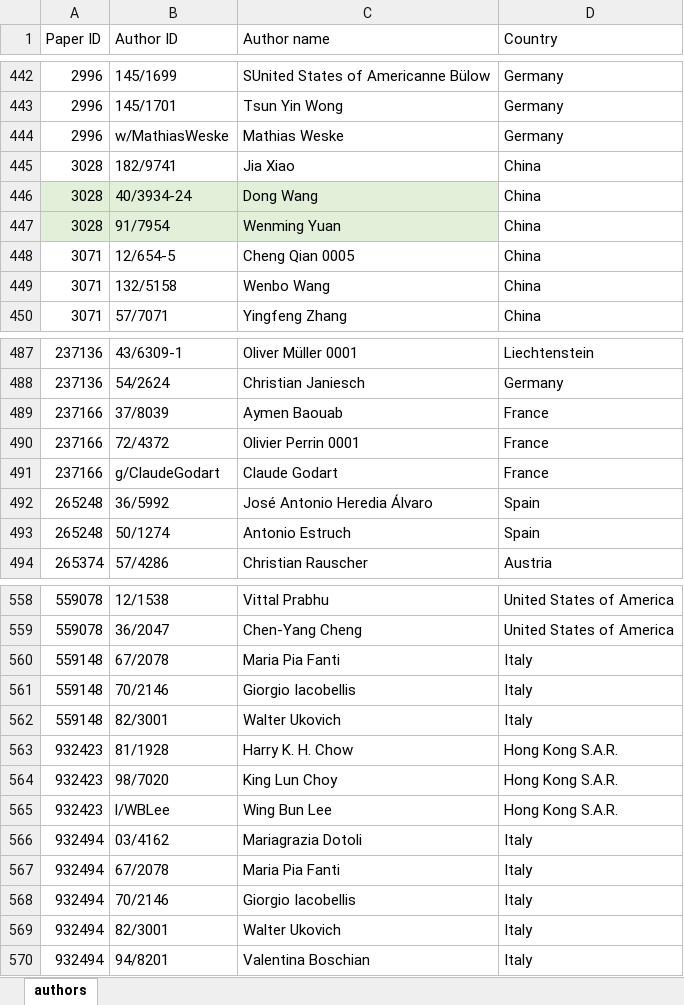
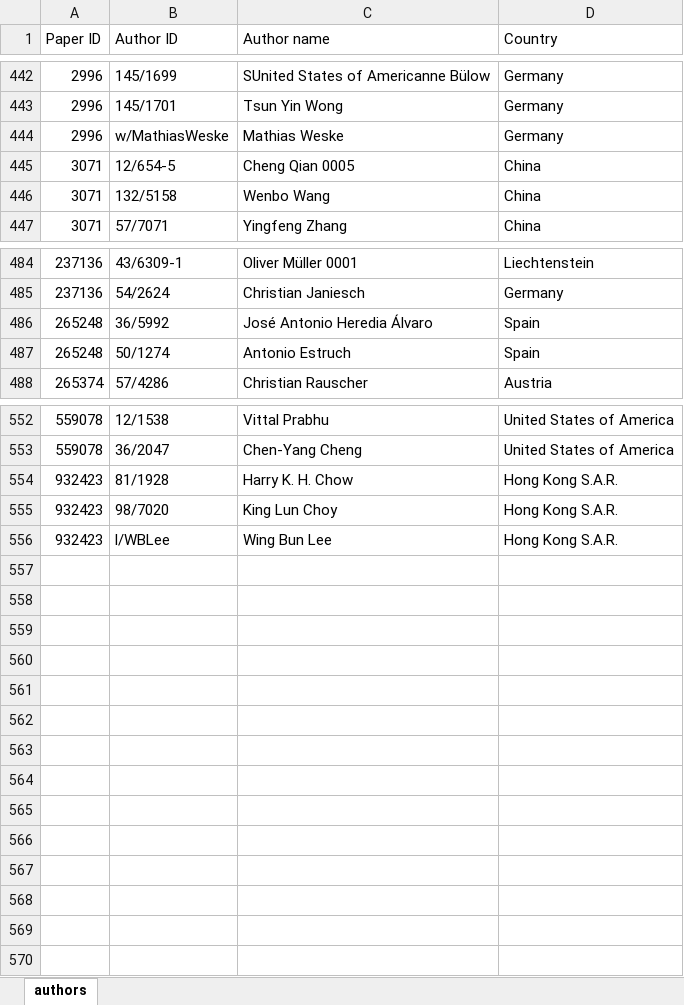
Before and after one commit to reinaqu/reportingslroo, an Excel workbook: data/all-authors.xlsx, sheet authors, drawn as a sheet; only a part is shown, gaps mark what is left out; values as stored, in another font and other column widths than the file's, no borders; table styles not drawn; the diff names each change by its address in the sheet, - before the commit and + after, or states it on an @@ line.

Commit message:
Removed authors from all-authors.xlsx

```diff
--- a/data/all-authors.xlsx (sheet authors)
+++ b/data/all-authors.xlsx (sheet authors)
-row 445: 3028 | 182/9741 | Jia Xiao | China
-row 446: 3028 | 40/3934-24 | Dong Wang | China
-row 447: 3028 | 91/7954 | Wenming Yuan | China
-row 489: 237166 | 37/8039 | Aymen Baouab | France
-row 490: 237166 | 72/4372 | Olivier Perrin 0001 | France
-row 491: 237166 | g/ClaudeGodart | Claude Godart | France
-row 560: 559148 | 67/2078 | Maria Pia Fanti | Italy
-row 561: 559148 | 70/2146 | Giorgio Iacobellis | Italy
-row 562: 559148 | 82/3001 | Walter Ukovich | Italy
-row 566: 932494 | 03/4162 | Mariagrazia Dotoli | Italy
-row 567: 932494 | 67/2078 | Maria Pia Fanti | Italy
-row 568: 932494 | 70/2146 | Giorgio Iacobellis | Italy
-row 569: 932494 | 82/3001 | Walter Ukovich | Italy
-row 570: 932494 | 94/8201 | Valentina Boschian | Italy
```
